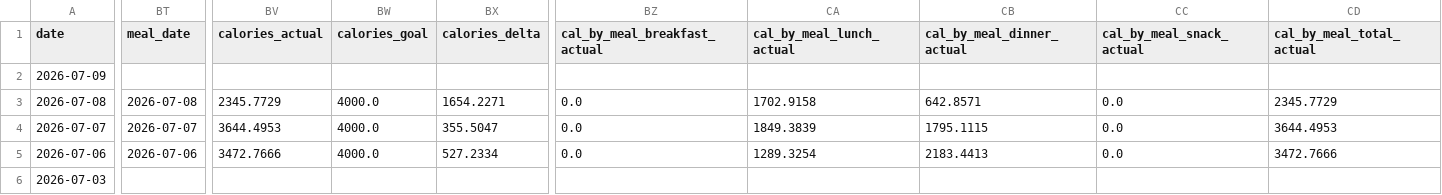
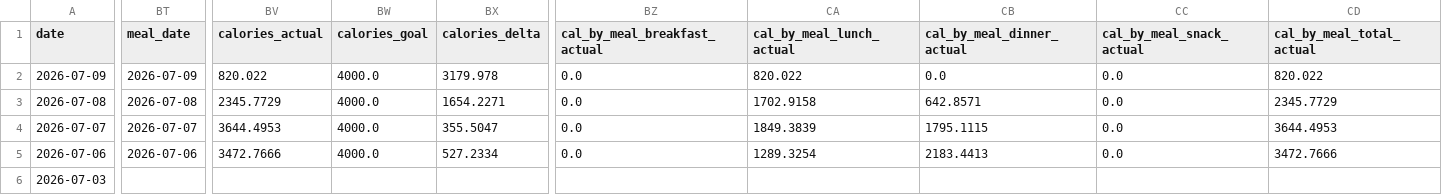
Before and after one commit to auckiefenstermacher19-cmd/Health-Tracker, a CSV file: Health_Tracker_Master.csv, drawn as a sheet; only a part is shown, gaps mark what is left out; the diff covers the shown part only; the diff names each change by its address in the sheet, - before the commit and + after, or states it on an @@ line.

```diff
--- a/Health_Tracker_Master.csv
+++ b/Health_Tracker_Master.csv
-BT2 (meal_date): (empty)
+BT2 (meal_date): 2026-07-09
-BV2 (calories_actual): (empty)
+BV2 (calories_actual): 820.022
-BW2 (calories_goal): (empty)
+BW2 (calories_goal): 4000.0
-BX2 (calories_delta): (empty)
+BX2 (calories_delta): 3179.978
-BZ2 (cal_by_meal_breakfast_actual): (empty)
+BZ2 (cal_by_meal_breakfast_actual): 0.0
-CA2 (cal_by_meal_lunch_actual): (empty)
+CA2 (cal_by_meal_lunch_actual): 820.022
-CB2 (cal_by_meal_dinner_actual): (empty)
+CB2 (cal_by_meal_dinner_actual): 0.0
-CC2 (cal_by_meal_snack_actual): (empty)
+CC2 (cal_by_meal_snack_actual): 0.0
-CD2 (cal_by_meal_total_actual): (empty)
+CD2 (cal_by_meal_total_actual): 820.022
```
Also changed, not shown: 106 edited cells elsewhere in this file, 3 other files.
